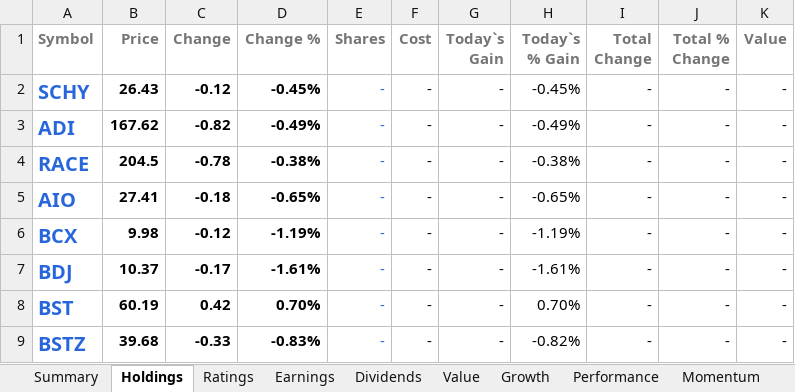
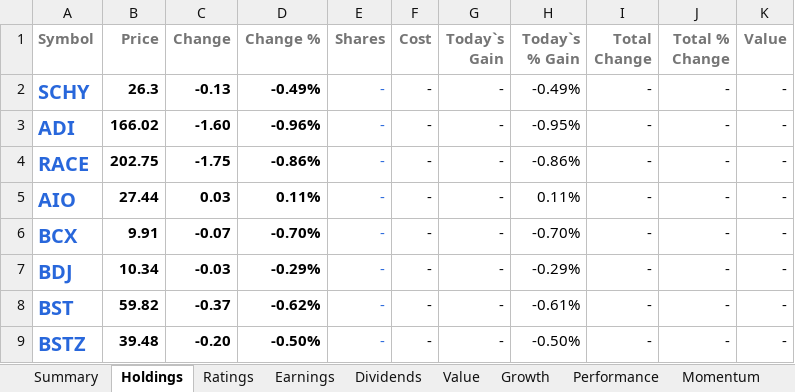
Before and after one commit to mucolon/opt-portfolio, an Excel workbook: data/Stocks.xlsx, sheet Holdings, drawn as a sheet; only a part is shown; values as stored, in another font and other column widths than the file's, no borders; conditional formats and table styles not drawn; the diff covers the shown part only; the diff names each change by its address in the sheet, - before the commit and + after, or states it on an @@ line.

```diff
--- a/data/Stocks.xlsx (sheet Holdings)
+++ b/data/Stocks.xlsx (sheet Holdings)
-B2 (Price): 26.43
+B2 (Price): 26.3
-C2 (Change): -0.12
+C2 (Change): -0.13
-D2 (Change %): -0.45%
+D2 (Change %): -0.49%
-H2 (Today`s % Gain): -0.45%
+H2 (Today`s % Gain): -0.49%
-B3 (Price): 167.62
+B3 (Price): 166.02
-C3 (Change): -0.82
+C3 (Change): -1.60
-D3 (Change %): -0.49%
+D3 (Change %): -0.96%
-H3 (Today`s % Gain): -0.49%
+H3 (Today`s % Gain): -0.95%
-B4 (Price): 204.5
+B4 (Price): 202.75
-C4 (Change): -0.78
+C4 (Change): -1.75
-D4 (Change %): -0.38%
+D4 (Change %): -0.86%
-H4 (Today`s % Gain): -0.38%
+H4 (Today`s % Gain): -0.86%
-B5 (Price): 27.41
+B5 (Price): 27.44
-C5 (Change): -0.18
+C5 (Change): 0.03
-D5 (Change %): -0.65%
+D5 (Change %): 0.11%
-H5 (Today`s % Gain): -0.65%
+H5 (Today`s % Gain): 0.11%
-B6 (Price): 9.98
+B6 (Price): 9.91
-C6 (Change): -0.12
+C6 (Change): -0.07
-D6 (Change %): -1.19%
+D6 (Change %): -0.70%
-H6 (Today`s % Gain): -1.19%
+H6 (Today`s % Gain): -0.70%
-B7 (Price): 10.37
+B7 (Price): 10.34
-C7 (Change): -0.17
+C7 (Change): -0.03
-D7 (Change %): -1.61%
+D7 (Change %): -0.29%
-H7 (Today`s % Gain): -1.61%
+H7 (Today`s % Gain): -0.29%
-B8 (Price): 60.19
+B8 (Price): 59.82
-C8 (Change): 0.42
+C8 (Change): -0.37
-D8 (Change %): 0.70%
+D8 (Change %): -0.62%
-H8 (Today`s % Gain): 0.70%
+H8 (Today`s % Gain): -0.61%
-B9 (Price): 39.68
+B9 (Price): 39.48
-C9 (Change): -0.33
+C9 (Change): -0.20
-D9 (Change %): -0.83%
+D9 (Change %): -0.50%
-H9 (Today`s % Gain): -0.82%
+H9 (Today`s % Gain): -0.50%
```
Also changed, not shown: 4 removed rows and 1703 edited cells elsewhere in this sheet, sheet Performance, sheet Momentum, sheet Summary, sheet Value, sheet Dividends, sheet Growth, 5 more sheets, 5 other files.
